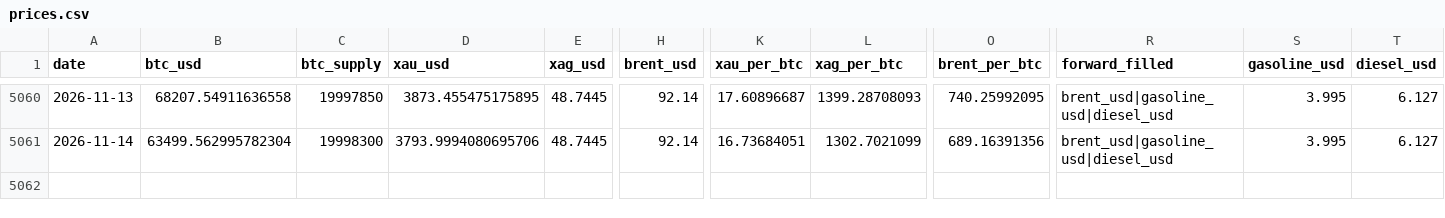
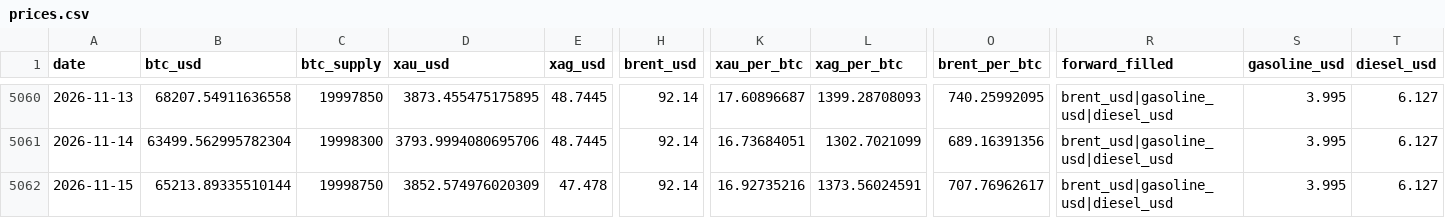
Before and after one commit to hmgovt/bitcoinweighin, a CSV file: static/data/prices.csv, drawn as a sheet; only a part is shown, gaps mark what is left out; rows hold the shown columns only; the diff names each change by its address in the sheet, - before the commit and + after, or states it on an @@ line.

```diff
--- a/static/data/prices.csv
+++ b/static/data/prices.csv
+row 5062: 2026-11-15 | 65213.89335510144 | 19998750 | 3852.574976020309 | 47.478 | 92.14 | 16.92735216 | 1373.56024591 | 707.76962617 | brent_usd|gasoline_usd|diesel_usd | 3.995 | 6.127
```
Also changed, not shown: static/data/v1.1.0/prices.csv, 16 other files.
